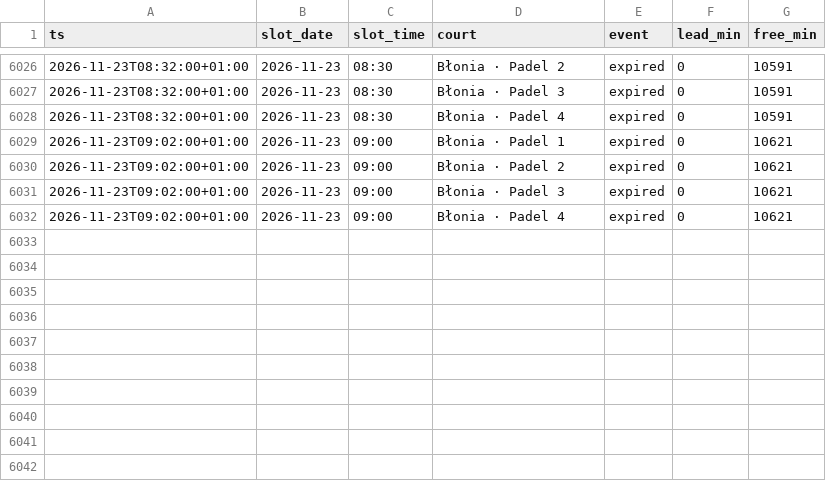
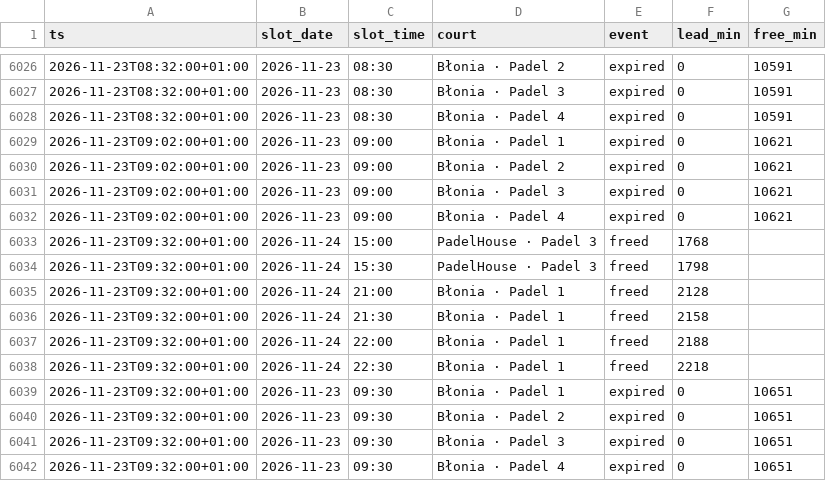
Before and after one commit to romanmelnyk/padel-monitor, a CSV file: data/events.csv, drawn as a sheet; only a part is shown, gaps mark what is left out.

```diff
--- a/data/events.csv
+++ b/data/events.csv
@@ -6032 +6032,11 @@ ts,slot_date,slot_time,court,event,lead_min,free_min
 2026-11-23T09:02:00+01:00,2026-11-23,09:00,Błonia · Padel 4,expired,0,10621
+2026-11-23T09:32:00+01:00,2026-11-24,15:00,PadelHouse · Padel 3,freed,1768,
+2026-11-23T09:32:00+01:00,2026-11-24,15:30,PadelHouse · Padel 3,freed,1798,
+2026-11-23T09:32:00+01:00,2026-11-24,21:00,Błonia · Padel 1,freed,2128,
+2026-11-23T09:32:00+01:00,2026-11-24,21:30,Błonia · Padel 1,freed,2158,
+2026-11-23T09:32:00+01:00,2026-11-24,22:00,Błonia · Padel 1,freed,2188,
+2026-11-23T09:32:00+01:00,2026-11-24,22:30,Błonia · Padel 1,freed,2218,
+2026-11-23T09:32:00+01:00,2026-11-23,09:30,Błonia · Padel 1,expired,0,10651
+2026-11-23T09:32:00+01:00,2026-11-23,09:30,Błonia · Padel 2,expired,0,10651
+2026-11-23T09:32:00+01:00,2026-11-23,09:30,Błonia · Padel 3,expired,0,10651
+2026-11-23T09:32:00+01:00,2026-11-23,09:30,Błonia · Padel 4,expired,0,10651
```
Also changed, not shown: data/runs.csv, 1 other file.
